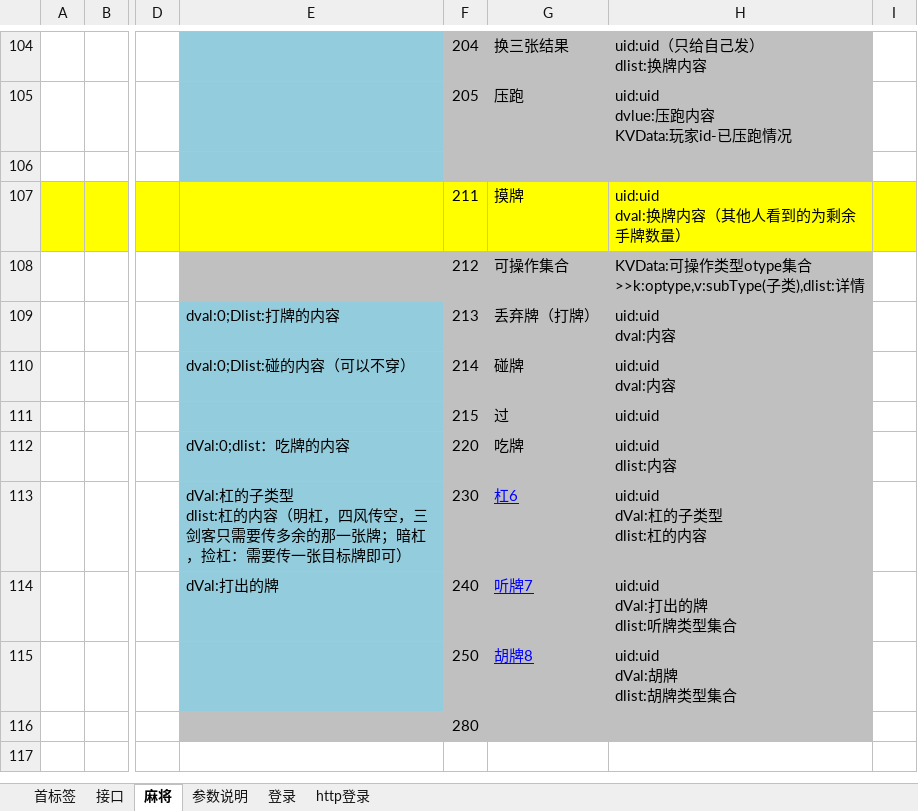
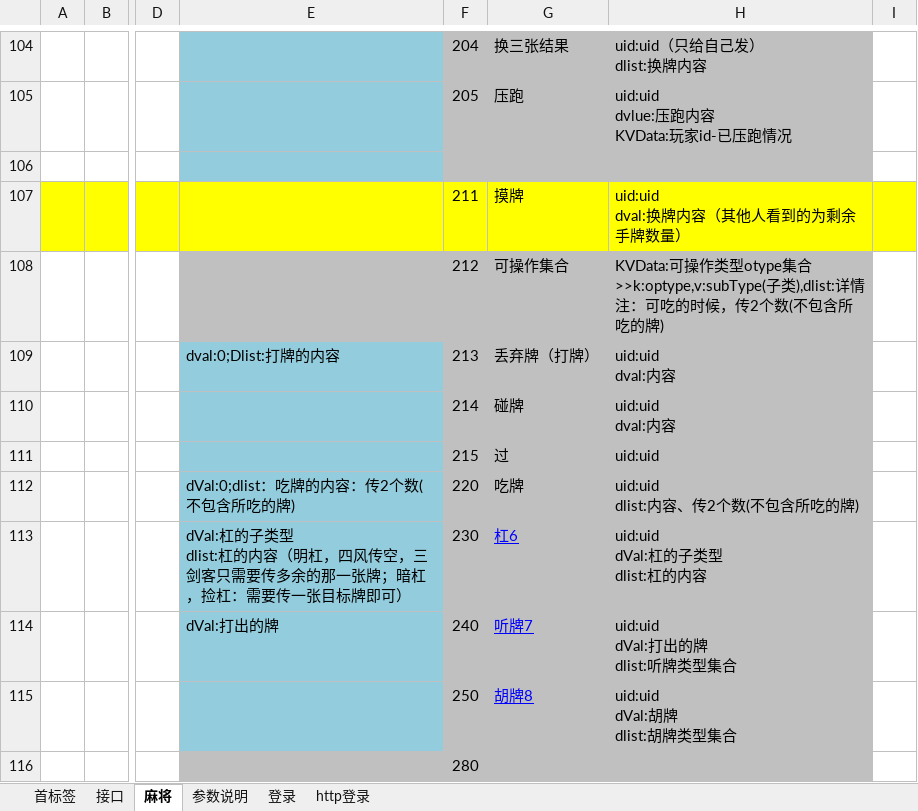
Before and after one commit to leroyBoys/LGameQiPai, an Excel workbook: doc/最新接口_拟定.xlsx, sheet 麻将, drawn as a sheet; only a part is shown, gaps mark what is left out; values as stored, in another font and other column widths than the file's, no borders; ↵ is a line break in a cell; the diff names each change by its address in the sheet, - before the commit and + after, or states it on an @@ line.

```diff
--- a/doc/最新接口_拟定.xlsx (sheet 麻将)
+++ b/doc/最新接口_拟定.xlsx (sheet 麻将)
-H108: …详情
+H108: …详情 ↵ 注：可吃的时候，传2个数(不包含所吃的牌)
-E110: dval:0;Dlist:碰的内容（可以不穿）
+E110: (empty)
-E112: dVal:0;dlist：吃牌的内容
+E112: dVal:0;dlist：吃牌的内容：传2个数(不包含所吃的牌)
-H112: uid:uid ↵ dlist:内容
+H112: uid:uid ↵ dlist:内容、传2个数(不包含所吃的牌)
```
Also changed, not shown: 10 other files.
